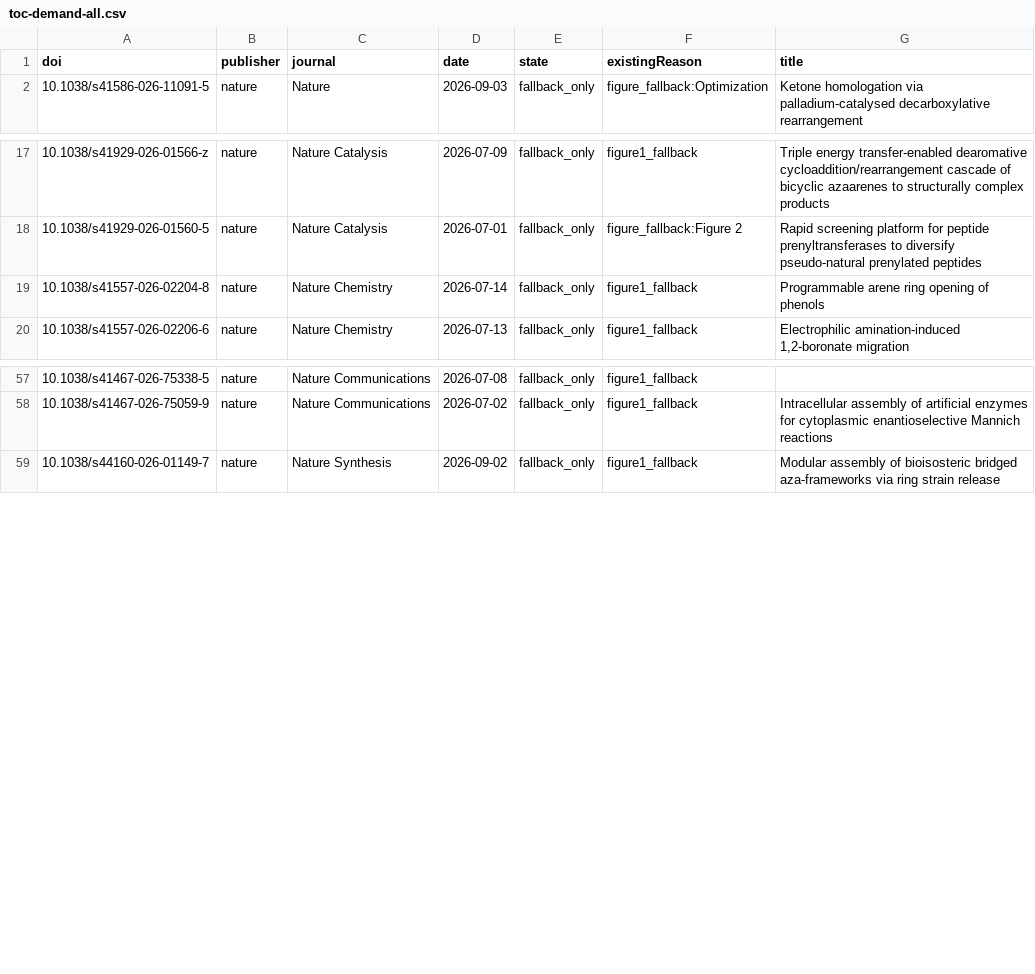
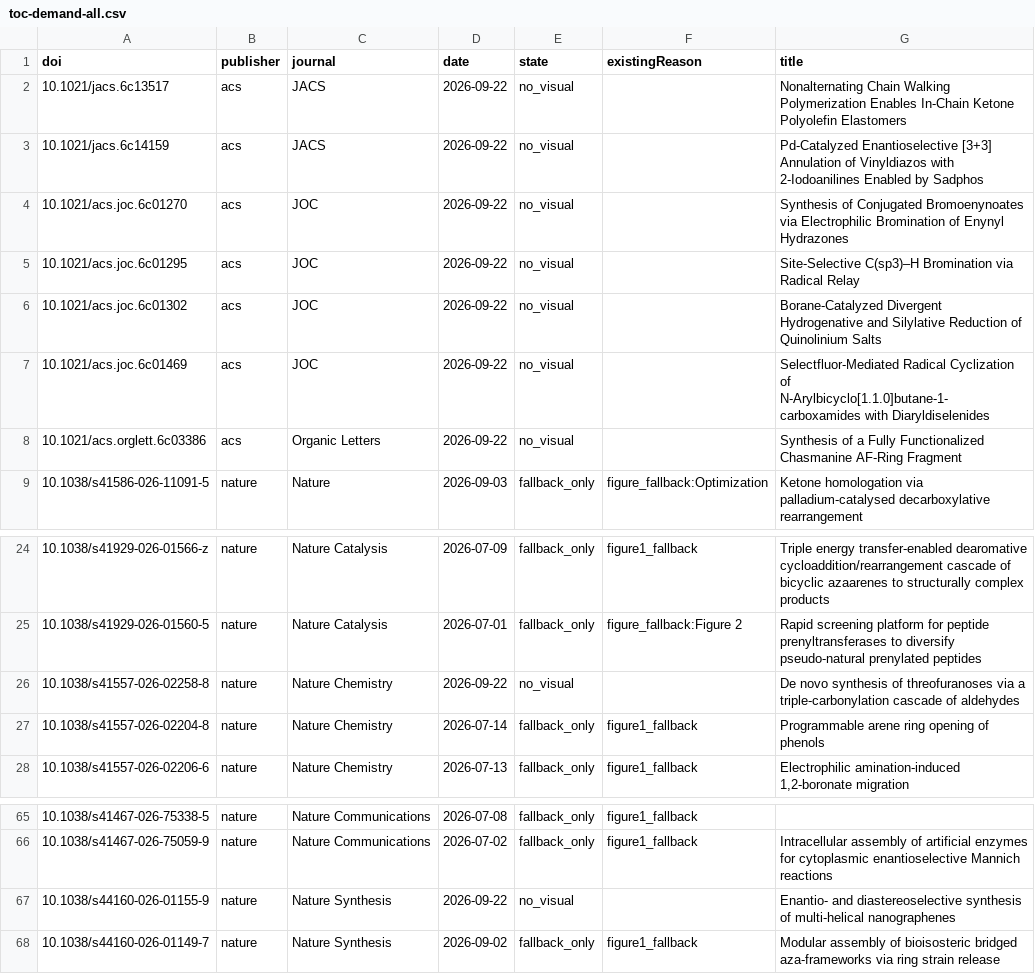
Before and after one commit to zhou526316-sys/organic-synthesis-gallery, a CSV file: toc-collector/queues/toc-demand-all.csv, drawn as a sheet; only a part is shown, gaps mark what is left out.

```diff
--- a/toc-collector/queues/toc-demand-all.csv
+++ b/toc-collector/queues/toc-demand-all.csv
@@ -1,2 +1,9 @@
 doi,publisher,journal,date,state,existingReason,title
+10.1021/jacs.6c13517,acs,JACS,2026-09-22,no_visual,,Nonalternating Chain Walking Polymerization Enables In-Chain Ketone Polyolefin Elastomers
+10.1021/jacs.6c14159,acs,JACS,2026-09-22,no_visual,,Pd-Catalyzed Enantioselective [3+3] Annulation of Vinyldiazos with 2-Iodoanilines Enabled by Sadphos
+10.1021/acs.joc.6c01270,acs,JOC,2026-09-22,no_visual,,Synthesis of Conjugated Bromoenynoates via Electrophilic Bromination of Enynyl Hydrazones
+10.1021/acs.joc.6c01295,acs,JOC,2026-09-22,no_visual,,Site-Selective C(sp3)–H Bromination via Radical Relay
+10.1021/acs.joc.6c01302,acs,JOC,2026-09-22,no_visual,,Borane-Catalyzed Divergent Hydrogenative and Silylative Reduction of Quinolinium Salts
+10.1021/acs.joc.6c01469,acs,JOC,2026-09-22,no_visual,,Selectfluor-Mediated Radical Cyclization of N-Arylbicyclo[1.1.0]butane-1-carboxamides with Diaryldiselenides
+10.1021/acs.orglett.6c03386,acs,Organic Letters,2026-09-22,no_visual,,Synthesis of a Fully Functionalized Chasmanine AF-Ring Fragment
 10.1038/s41586-026-11091-5,nature,Nature,2026-09-03,fallback_only,figure_fallback:Optimization,Ketone homologation via palladium-catalysed decarboxylative rearrangement
@@ -18,2 +25,3 @@ doi,publisher,journal,date,state,existingReason,title
 10.1038/s41929-026-01560-5,nature,Nature Catalysis,2026-07-01,fallback_only,figure_fallback:Figure 2,Rapid screening platform for peptide prenyltransferases to diversify pseudo-natural prenylated peptides
+10.1038/s41557-026-02258-8,nature,Nature Chemistry,2026-09-22,no_visual,,De novo synthesis of threofuranoses via a triple-carbonylation cascade of aldehydes
 10.1038/s41557-026-02204-8,nature,Nature Chemistry,2026-07-14,fallback_only,figure1_fallback,Programmable arene ring opening of phenols
@@ -58,2 +66,3 @@ doi,publisher,journal,date,state,existingReason,title
 10.1038/s41467-026-75059-9,nature,Nature Communications,2026-07-02,fallback_only,figure1_fallback,Intracellular assembly of artificial enzymes for cytoplasmic enantioselective Mannich reactions
+10.1038/s44160-026-01155-9,nature,Nature Synthesis,2026-09-22,no_visual,,Enantio- and diastereoselective synthesis of multi-helical nanographenes
 10.1038/s44160-026-01149-7,nature,Nature Synthesis,2026-09-02,fallback_only,figure1_fallback,Modular assembly of bioisosteric bridged aza-frameworks via ring strain release
```
Also changed, not shown: 7 other files.
